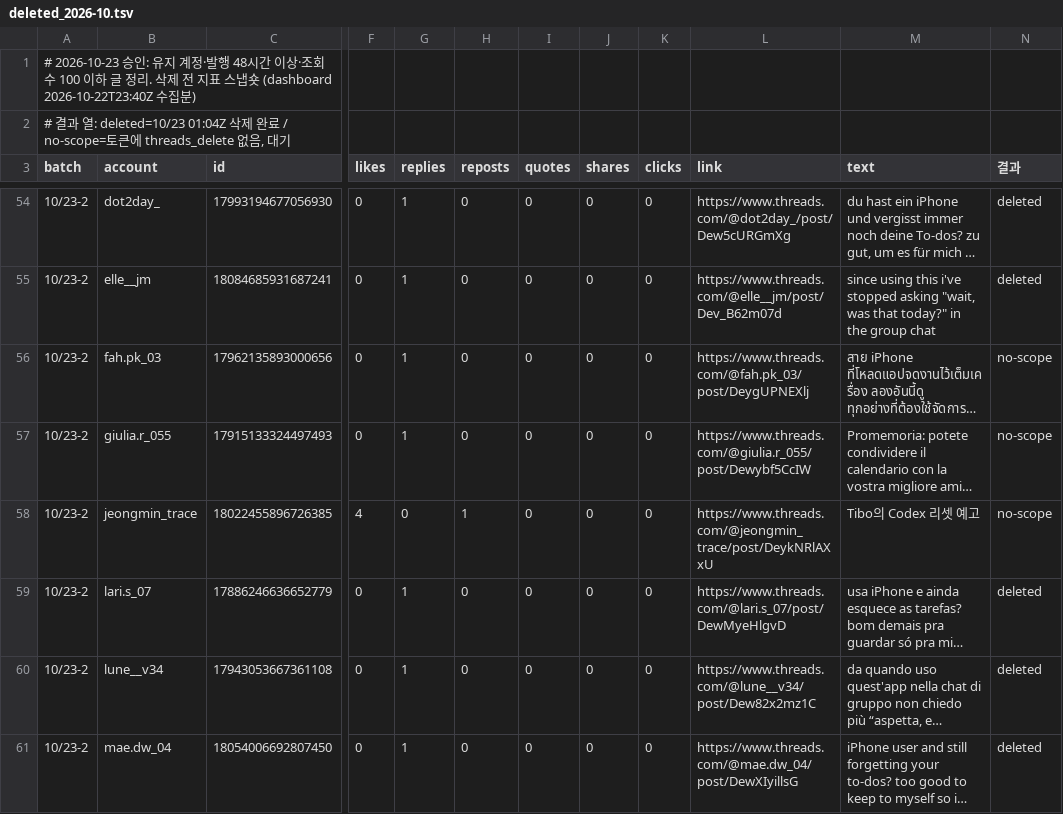
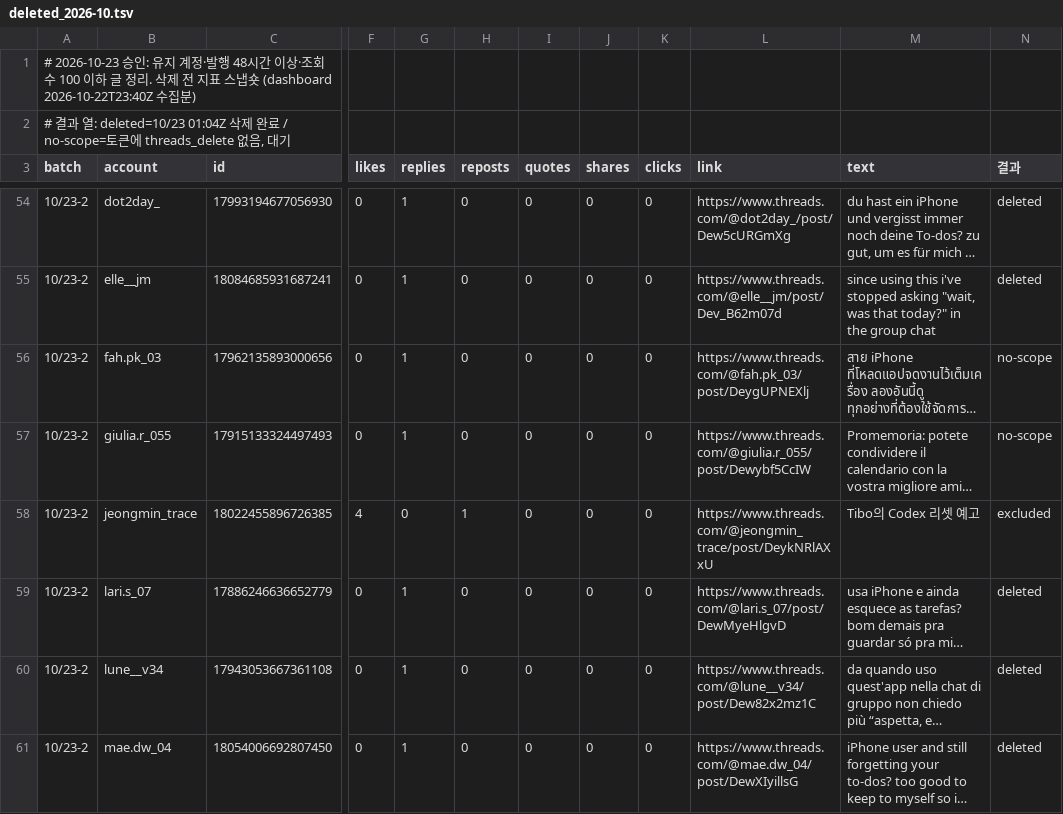
Before and after one commit to ungchun/thread-images, a TSV file: research/deleted_2026-10.tsv, drawn as a sheet; only a part is shown, gaps mark what is left out; long unchanged cells end in …; the diff names each change by its address in the sheet, - before the commit and + after, or states it on an @@ line.

```diff
--- a/research/deleted_2026-10.tsv
+++ b/research/deleted_2026-10.tsv
-N58 (결과): no-scope
+N58 (결과): excluded
```
Also changed, not shown: 3 other files.
